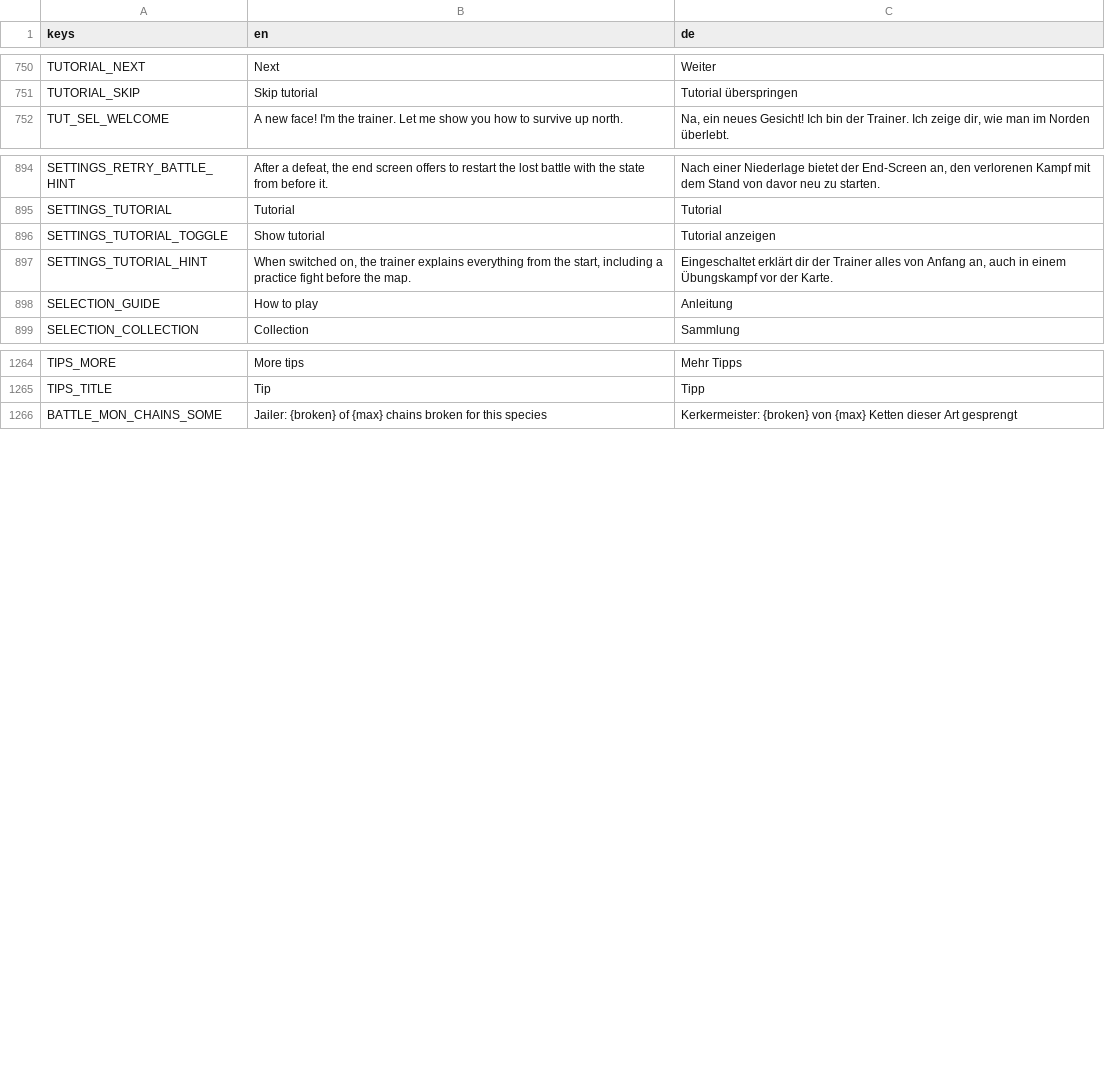
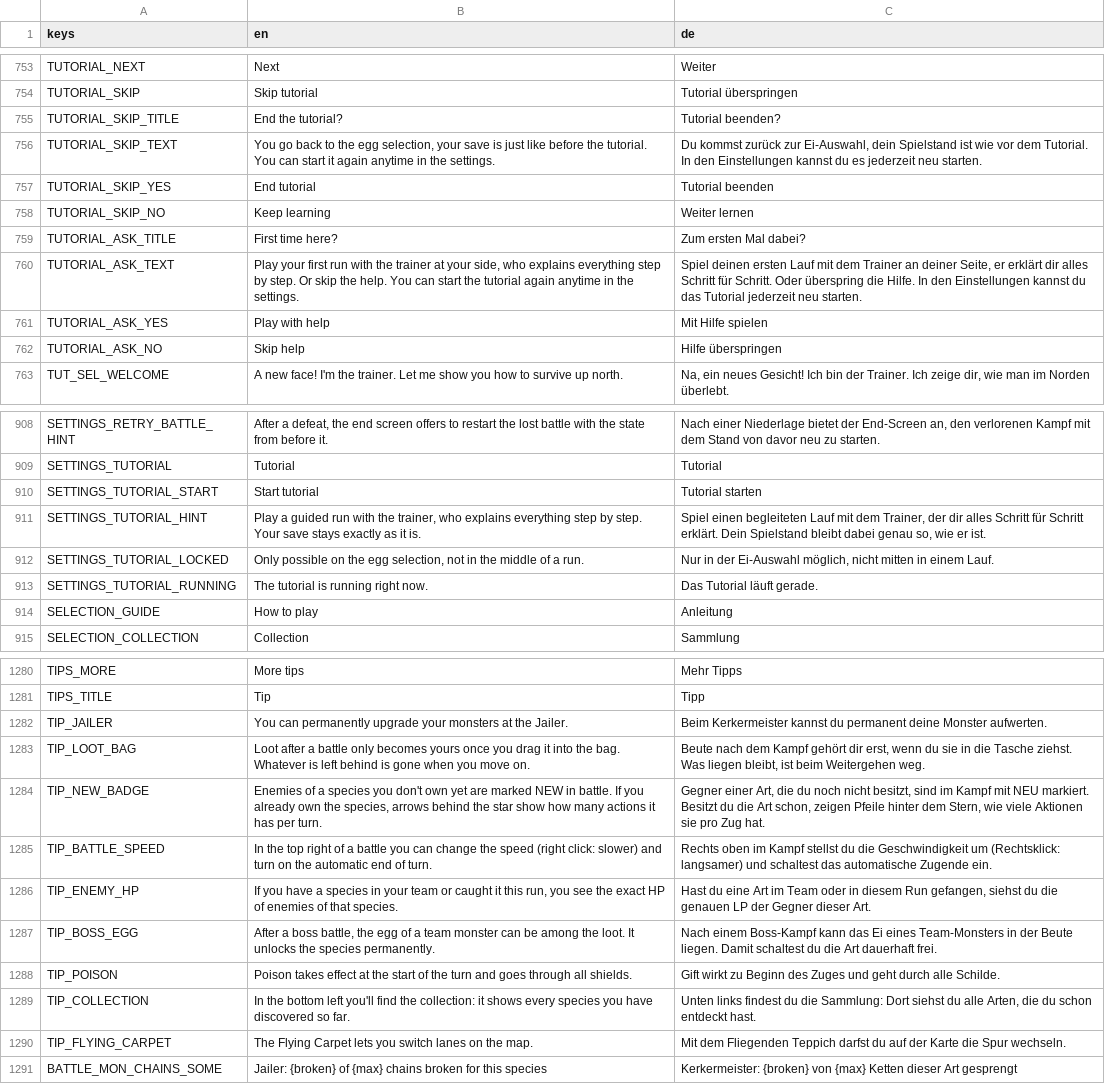
Before and after one commit to GaraGentor/Nord-Falls, a CSV file: localization/translations.csv, drawn as a sheet; only a part is shown, gaps mark what is left out; the diff covers the shown part only.

```diff
--- a/localization/translations.csv
+++ b/localization/translations.csv
@@ -771,2 +774,10 @@ TUTORIAL_NEXT,Next,Weiter
 TUTORIAL_SKIP,Skip tutorial,Tutorial überspringen
+TUTORIAL_SKIP_TITLE,End the tutorial?,Tutorial beenden?
+TUTORIAL_SKIP_TEXT,"You go back to the egg selection, your save is just like before the tutorial. You can start it again anytime in the settings.","Du kommst zurück zur Ei-Auswahl, dein Spielstand ist wie vor dem Tutorial. In den Einstellungen kannst du es jederzeit neu starten."
+TUTORIAL_SKIP_YES,End tutorial,Tutorial beenden
+TUTORIAL_SKIP_NO,Keep learning,Weiter lernen
+TUTORIAL_ASK_TITLE,First time here?,Zum ersten Mal dabei?
+TUTORIAL_ASK_TEXT,"Play your first run with the trainer at your side, who explains everything step by step. Or skip the help. You can start the tutorial again anytime in the settings.","Spiel deinen ersten Lauf mit dem Trainer an deiner Seite, er erklärt dir alles Schritt für Schritt. Oder überspring die Hilfe. In den Einstellungen kannst du das Tutorial jederzeit neu starten."
+TUTORIAL_ASK_YES,Play with help,Mit Hilfe spielen
+TUTORIAL_ASK_NO,Skip help,Hilfe überspringen
 TUT_SEL_WELCOME,"A new face! I'm the trainer. Let me show you how to survive up north.","Na, ein neues Gesicht! Ich bin der Trainer. Ich zeige dir, wie man im Norden überlebt."
@@ -915,4 +929,6 @@ SETTINGS_RETRY_BATTLE_HINT,"After a defeat, the end screen offers to restart the
 SETTINGS_TUTORIAL,Tutorial,Tutorial
-SETTINGS_TUTORIAL_TOGGLE,Show tutorial,Tutorial anzeigen
-SETTINGS_TUTORIAL_HINT,"When switched on, the trainer explains everything from the start, including a practice fight before the map.","Eingeschaltet erklärt dir der Trainer alles von Anfang an, auch in einem Übungskampf vor der Karte."
+SETTINGS_TUTORIAL_START,Start tutorial,Tutorial starten
+SETTINGS_TUTORIAL_HINT,"Play a guided run with the trainer, who explains everything step by step. Your save stays exactly as it is.","Spiel einen begleiteten Lauf mit dem Trainer, der dir alles Schritt für Schritt erklärt. Dein Spielstand bleibt dabei genau so, wie er ist."
+SETTINGS_TUTORIAL_LOCKED,"Only possible on the egg selection, not in the middle of a run.","Nur in der Ei-Auswahl möglich, nicht mitten in einem Lauf."
+SETTINGS_TUTORIAL_RUNNING,The tutorial is running right now.,Das Tutorial läuft gerade.
 SELECTION_GUIDE,How to play,Anleitung
@@ -1285,2 +1301,11 @@ TIPS_MORE,More tips,Mehr Tipps
 TIPS_TITLE,Tip,Tipp
+TIP_JAILER,You can permanently upgrade your monsters at the Jailer.,Beim Kerkermeister kannst du permanent deine Monster aufwerten.
+TIP_LOOT_BAG,"Loot after a battle only becomes yours once you drag it into the bag. Whatever is left behind is gone when you move on.","Beute nach dem Kampf gehört dir erst, wenn du sie in die Tasche ziehst. Was liegen bleibt, ist beim Weitergehen weg."
+TIP_NEW_BADGE,"Enemies of a species you don't own yet are marked NEW in battle. If you already own the species, arrows behind the star show how many actions it has per turn.","Gegner einer Art, die du noch nicht besitzt, sind im Kampf mit NEU markiert. Besitzt du die Art schon, zeigen Pfeile hinter dem Stern, wie viele Aktionen sie pro Zug hat."
+TIP_BATTLE_SPEED,"In the top right of a battle you can change the speed (right click: slower) and turn on the automatic end of turn.","Rechts oben im Kampf stellst du die Geschwindigkeit um (Rechtsklick: langsamer) und schaltest das automatische Zugende ein."
+TIP_ENEMY_HP,"If you have a species in your team or caught it this run, you see the exact HP of enemies of that species.","Hast du eine Art im Team oder in diesem Run gefangen, siehst du die genauen LP der Gegner dieser Art."
+TIP_BOSS_EGG,"After a boss battle, the egg of a team monster can be among the loot. It unlocks the species permanently.","Nach einem Boss-Kampf kann das Ei eines Team-Monsters in der Beute liegen. Damit schaltest du die Art dauerhaft frei."
+TIP_POISON,Poison takes effect at the start of the turn and goes through all shields.,Gift wirkt zu Beginn des Zuges und geht durch alle Schilde.
+TIP_COLLECTION,"In the bottom left you'll find the collection: it shows every species you have discovered so far.","Unten links findest du die Sammlung: Dort siehst du alle Arten, die du schon entdeckt hast."
+TIP_FLYING_CARPET,The Flying Carpet lets you switch lanes on the map.,Mit dem Fliegenden Teppich darfst du auf der Karte die Spur wechseln.
 BATTLE_MON_CHAINS_SOME,"Jailer: {broken} of {max} chains broken for this species","Kerkermeister: {broken} von {max} Ketten dieser Art gesprengt"
```
Also changed, not shown: 26 added rows, 9 removed rows and 28 edited cells elsewhere in this file, 43 other files.
